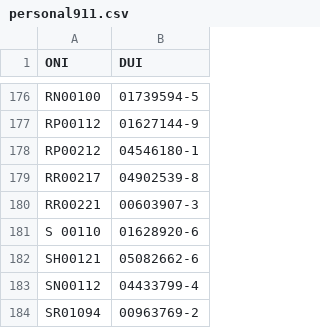
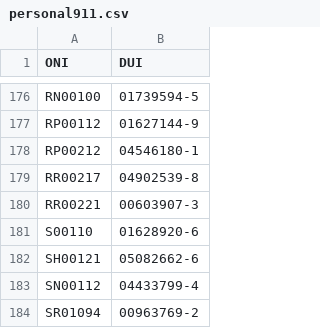
Before and after one commit to geovannyzarco/permisos911, a CSV file: database/seeders/dui/personal911.csv, drawn as a sheet; only a part is shown, gaps mark what is left out; the diff covers the shown part only.

```diff
--- a/database/seeders/dui/personal911.csv
+++ b/database/seeders/dui/personal911.csv
@@ -180,3 +180,3 @@ RR00217,04902539-8
 RR00221,00603907-3
-S 00110,01628920-6
+S00110,01628920-6
 SH00121,05082662-6
```
Also changed, not shown: 5 edited cells elsewhere in this file, 1 other file.
